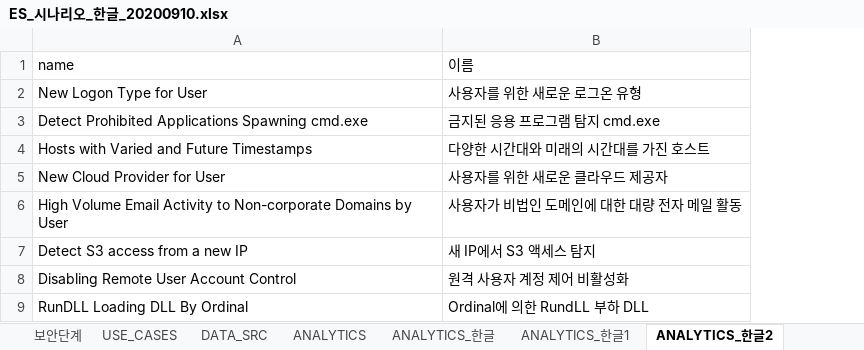
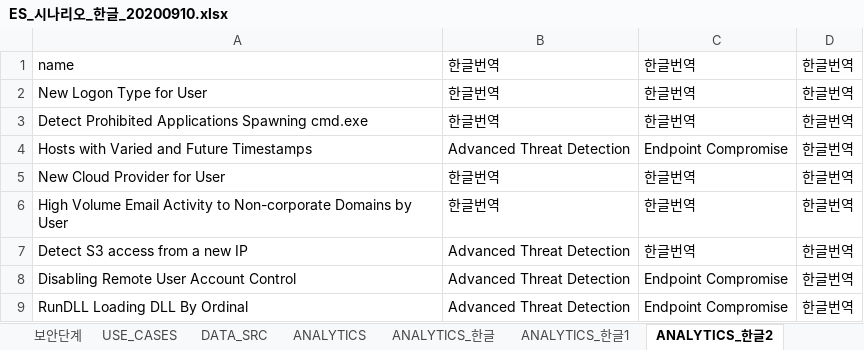
Before and after one commit to anabasis/python, an Excel workbook: exceltrans/data/ES_시나리오_한글_20200910.xlsx, sheet ANALYTICS_한글2, drawn as a sheet; only a part is shown; values as stored, in another font and other column widths than the file's, no borders; removed rows and columns are numbered as before the commit, all else as after; the diff names each change by its address in the sheet, - before the commit and + after, or states it on an @@ line.

```diff
--- a/exceltrans/data/ES_시나리오_한글_20200910.xlsx (sheet ANALYTICS_한글2)
+++ b/exceltrans/data/ES_시나리오_한글_20200910.xlsx (sheet ANALYTICS_한글2)
-column B, rows 1-9: 이름 | 사용자를 위한 새로운 로그온 유형 | 금지된 응용 프로그램 탐지 cmd.exe | 다양한 시간대와 미래의 시간대를 가진 호스트 | 사용자를 위한 새로운 클라우드 제공자 | 사용자가 비법인 도메인에 대한 대량 전자 메일 활동 | 새 IP에서 S3 액세스 탐지 | 원격 사용자 계정 제어 비활성화 | Ordinal에 의한 RundLL 부하 DLL
+column B, rows 1-9: 한글번역 | 한글번역 | 한글번역 | Advanced Threat Detection | 한글번역 | 한글번역 | Advanced Threat Detection | Advanced Threat Detection | Advanced Threat Detection
+column C, rows 1-9: 한글번역 | 한글번역 | 한글번역 | Endpoint Compromise | 한글번역 | 한글번역 | 한글번역 | Endpoint Compromise | Endpoint Compromise
+column D, rows 1-9: all 한글번역
```
Also changed, not shown: sheet ANALYTICS_한글, sheet ANALYTICS_한글1, sheet ANALYTICS, 1 other file.
